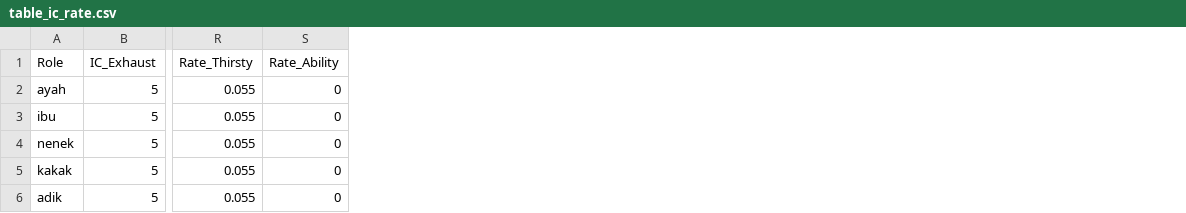
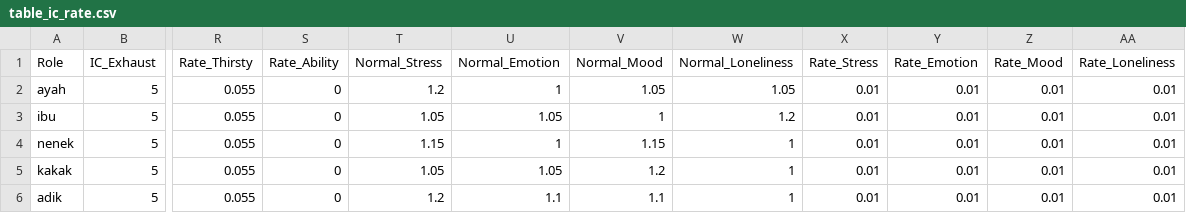
Before and after one commit to jackthezipper/homesimulation, a CSV file: res/paula/table_ic_rate.csv, drawn as a sheet; only a part is shown, gaps mark what is left out; the diff names each change by its address in the sheet, - before the commit and + after, or states it on an @@ line.

Commit message:
- modify for ES rate

```diff
--- a/res/paula/table_ic_rate.csv
+++ b/res/paula/table_ic_rate.csv
+column T (Normal_Stress), rows 2-6: 1.2 | 1.05 | 1.15 | 1.05 | 1.2
+column U (Normal_Emotion), rows 2-6: 1 | 1.05 | 1 | 1.05 | 1.1
+column V (Normal_Mood), rows 2-6: 1.05 | 1 | 1.15 | 1.2 | 1.1
+column W (Normal_Loneliness), rows 2-6: 1.05 | 1.2 | 1 | 1 | 1
+column X (Rate_Stress), rows 2-6: all 0.01
+column Y (Rate_Emotion), rows 2-6: all 0.01
+column Z (Rate_Mood), rows 2-6: all 0.01
+column AA (Rate_Loneliness), rows 2-6: all 0.01
```
Also changed, not shown: res/paula/table_ayah.csv, 3 other files.
